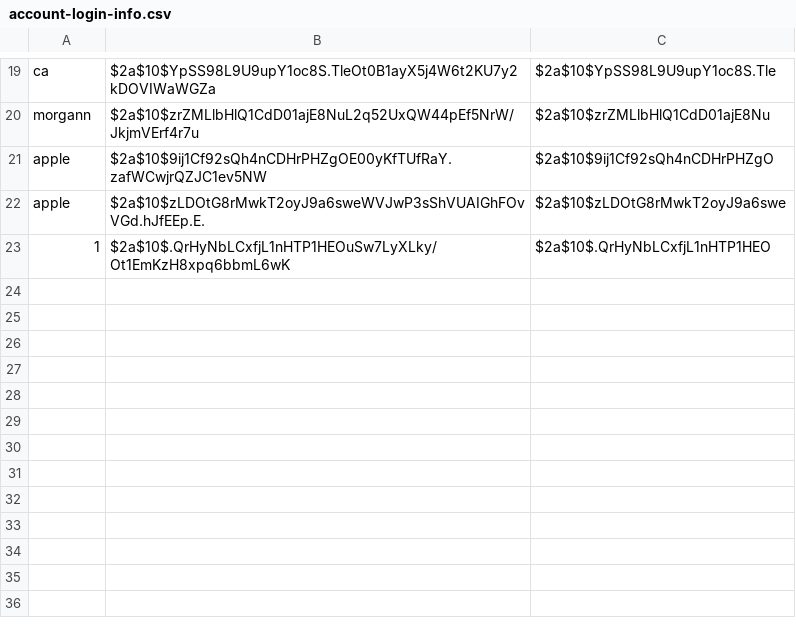
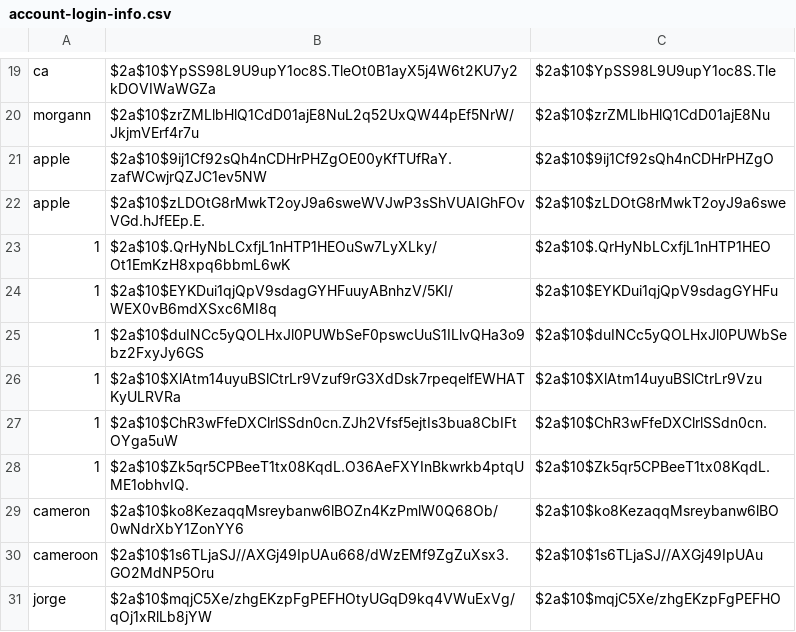
Before and after one commit to ojohnso3/food-coma-application, a CSV file: src/main/resources/login/account-login-info.csv, drawn as a sheet; only a part is shown, gaps mark what is left out; the diff names each change by its address in the sheet, - before the commit and + after, or states it on an @@ line.

Commit message:
combined login/signup pages

```diff
--- a/src/main/resources/login/account-login-info.csv
+++ b/src/main/resources/login/account-login-info.csv
+row 24: 1 | $2a$10$EYKDui1qjQpV9sdagGYHFuuyABnhzV/5KI/WEX0vB6mdXSxc6MI8q | $2a$10$EYKDui1qjQpV9sdagGYHFu
+row 25: 1 | $2a$10$duINCc5yQOLHxJl0PUWbSeF0pswcUuS1ILlvQHa3o9bz2FxyJy6GS | $2a$10$duINCc5yQOLHxJl0PUWbSe
+row 26: 1 | $2a$10$XlAtm14uyuBSlCtrLr9Vzuf9rG3XdDsk7rpeqelfEWHATKyULRVRa | $2a$10$XlAtm14uyuBSlCtrLr9Vzu
+row 27: 1 | $2a$10$ChR3wFfeDXClrlSSdn0cn.ZJh2Vfsf5ejtIs3bua8CbIFtOYga5uW | $2a$10$ChR3wFfeDXClrlSSdn0cn.
+row 28: 1 | $2a$10$Zk5qr5CPBeeT1tx08KqdL.O36AeFXYInBkwrkb4ptqUME1obhvIQ. | $2a$10$Zk5qr5CPBeeT1tx08KqdL.
+row 29: cameron | $2a$10$ko8KezaqqMsreybanw6lBOZn4KzPmlW0Q68Ob/0wNdrXbY1ZonYY6 | $2a$10$ko8KezaqqMsreybanw6lBO
+row 30: cameroon | $2a$10$1s6TLjaSJ//AXGj49IpUAu668/dWzEMf9ZgZuXsx3.GO2MdNP5Oru | $2a$10$1s6TLjaSJ//AXGj49IpUAu
+row 31: jorge | $2a$10$mqjC5Xe/zhgEKzpFgPEFHOtyUGqD9kq4VWuExVg/qOj1xRlLb8jYW | $2a$10$mqjC5Xe/zhgEKzpFgPEFHO
```
Also changed, not shown: 10 other files.
